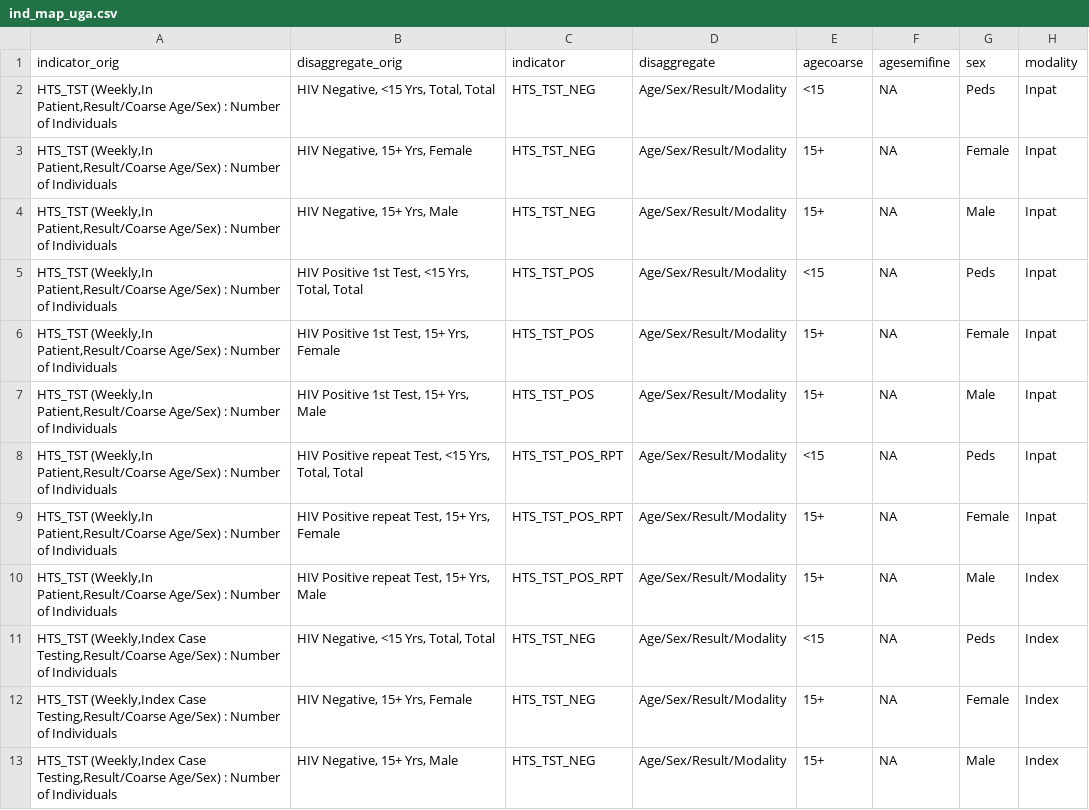
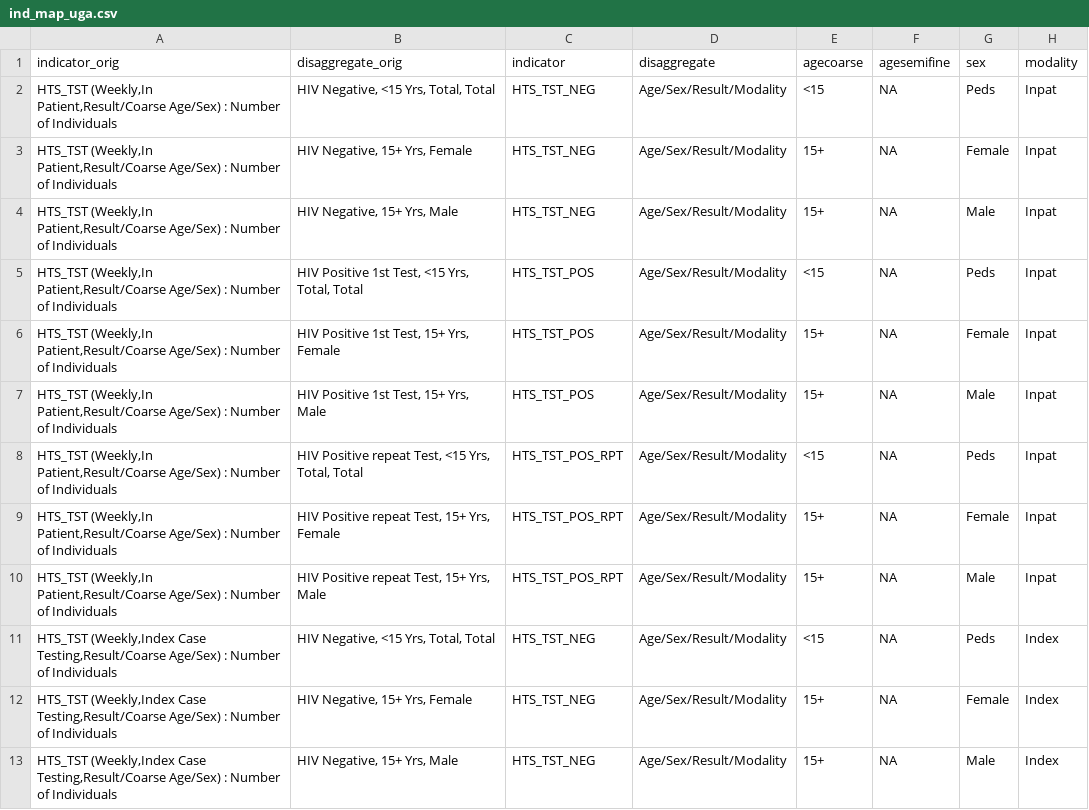
Before and after one commit to USAID-OHA-SI/Wavelength, a CSV file: data-raw/ind_map_uga.csv, drawn as a sheet; only a part is shown.

Commit message:
fix bug with indicator naming

```diff
--- a/data-raw/ind_map_uga.csv
+++ b/data-raw/ind_map_uga.csv
@@ -9,3 +9,3 @@ indicator_orig,disaggregate_orig,indicator,disaggregate,agecoarse,agesemifine,se
 "HTS_TST (Weekly,In Patient,Result/Coarse Age/Sex) : Number of Individuals","HIV Positive repeat Test, 15+ Yrs, Female",HTS_TST_POS_RPT,Age/Sex/Result/Modality,15+,NA,Female,Inpat
-"HTS_TST (Weekly,In Patient,Result/Coarse Age/Sex) : Number of Individuals","HIV Positive repeat Test, 15+ Yrs, Male",HTS_TST_POS_RPT,Age/Sex/Result/Modality,15+,NA,Male,Index
+"HTS_TST (Weekly,In Patient,Result/Coarse Age/Sex) : Number of Individuals","HIV Positive repeat Test, 15+ Yrs, Male",HTS_TST_POS_RPT,Age/Sex/Result/Modality,15+,NA,Male,Inpat
 "HTS_TST (Weekly,Index Case Testing,Result/Coarse Age/Sex) : Number of Individuals","HIV Negative, <15 Yrs, Total, Total",HTS_TST_NEG,Age/Sex/Result/Modality,<15,NA,Peds,Index
```
Also changed, not shown: 1 other file.
